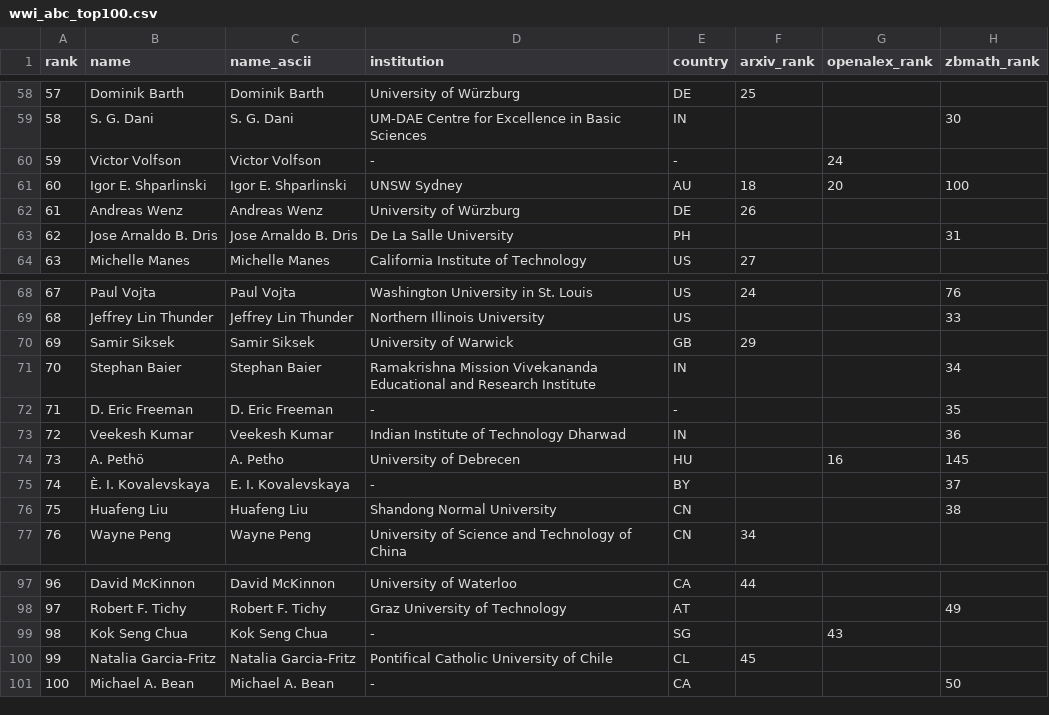
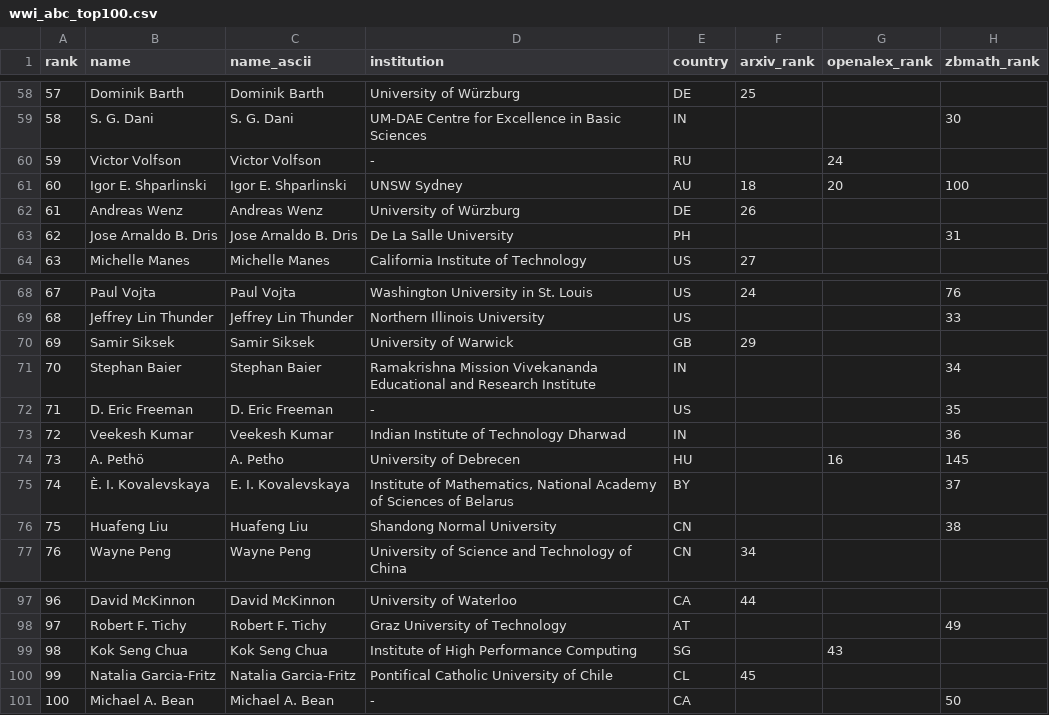
Before and after one commit to sthubbar/wwiabc, a CSV file: _site/data/wwi_abc_top100.csv, drawn as a sheet; only a part is shown, gaps mark what is left out; the diff names each change by its address in the sheet, - before the commit and + after, or states it on an @@ line.

Commit message:
Deploy abc site (2026-06-20) - 121 profiles, 0 orphans pruned

```diff
--- a/_site/data/wwi_abc_top100.csv
+++ b/_site/data/wwi_abc_top100.csv
-E60 (country): -
+E60 (country): RU
-E72 (country): -
+E72 (country): US
-D75 (institution): -
+D75 (institution): Institute of Mathematics, National Academy of Sciences of Belarus
-D99 (institution): -
+D99 (institution): Institute of High Performance Computing
```
Also changed, not shown: 17 other files.
